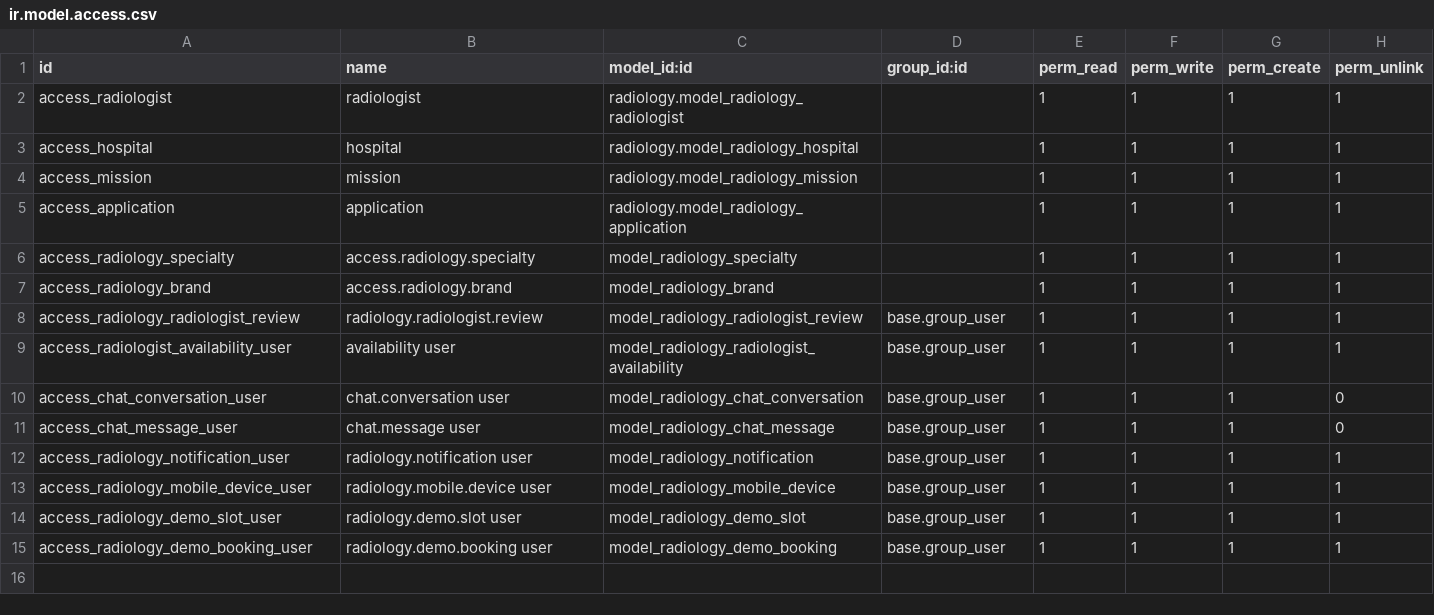
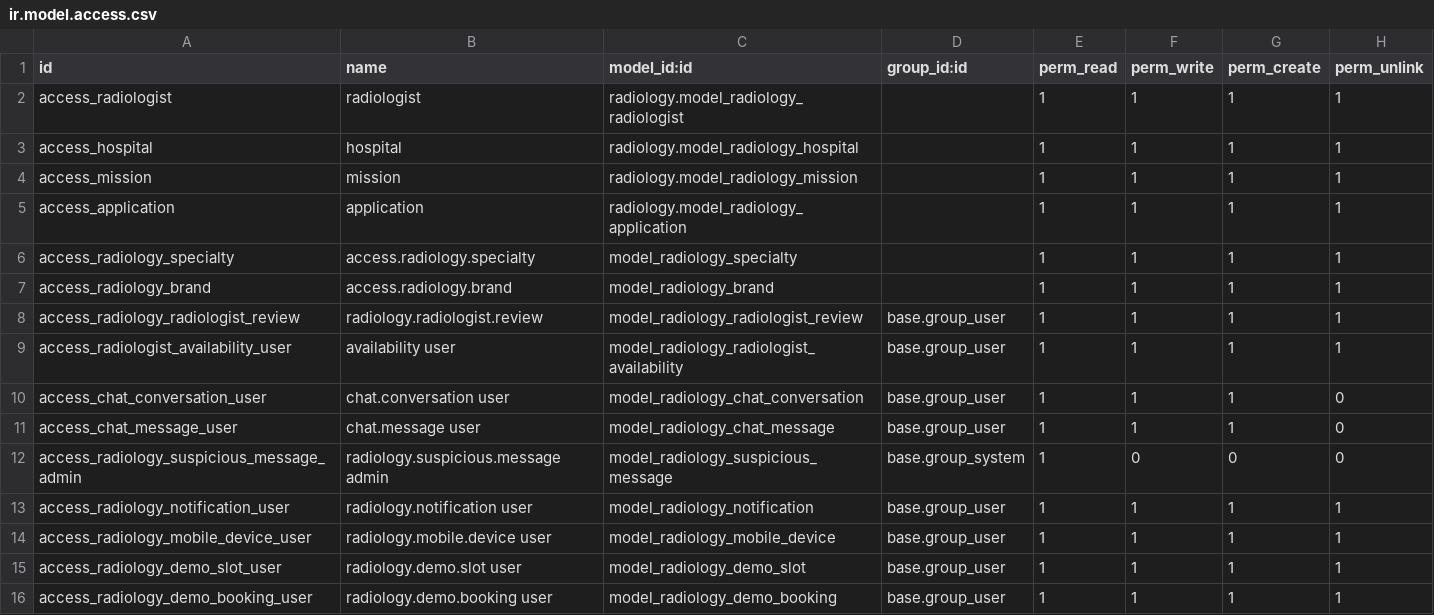
Before and after one commit to medteamdoo/radiology, a CSV file: radiology/security/ir.model.access.csv, drawn as a sheet.

```diff
--- a/radiology/security/ir.model.access.csv
+++ b/radiology/security/ir.model.access.csv
@@ -11,2 +11,3 @@ access_chat_conversation_user,chat.conversation user,model_radiology_chat_conver
 access_chat_message_user,chat.message user,model_radiology_chat_message,base.group_user,1,1,1,0
+access_radiology_suspicious_message_admin,radiology.suspicious.message admin,model_radiology_suspicious_message,base.group_system,1,0,0,0
 access_radiology_notification_user,radiology.notification user,model_radiology_notification,base.group_user,1,1,1,1
```
Also changed, not shown: 55 other files.
